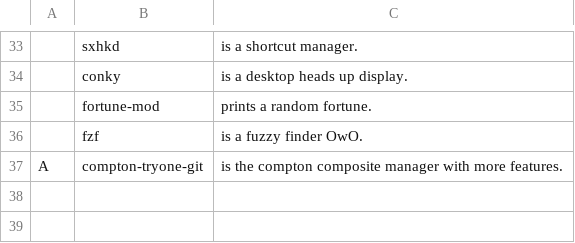
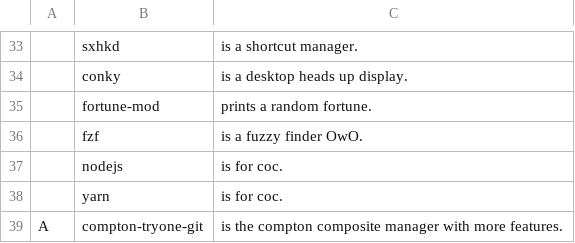
Before and after one commit to Rukkaitto/LARBS, a CSV file: archi3/progs.csv, drawn as a sheet; only a part is shown, gaps mark what is left out.

```diff
--- a/archi3/progs.csv
+++ b/archi3/progs.csv
@@ -36,2 +36,4 @@
 ,fzf,"is a fuzzy finder OwO."
+,nodejs,"is for coc."
+,yarn,"is for coc."
 A,compton-tryone-git,"is the compton composite manager with more features."
```
Also changed, not shown: 1 other file.
